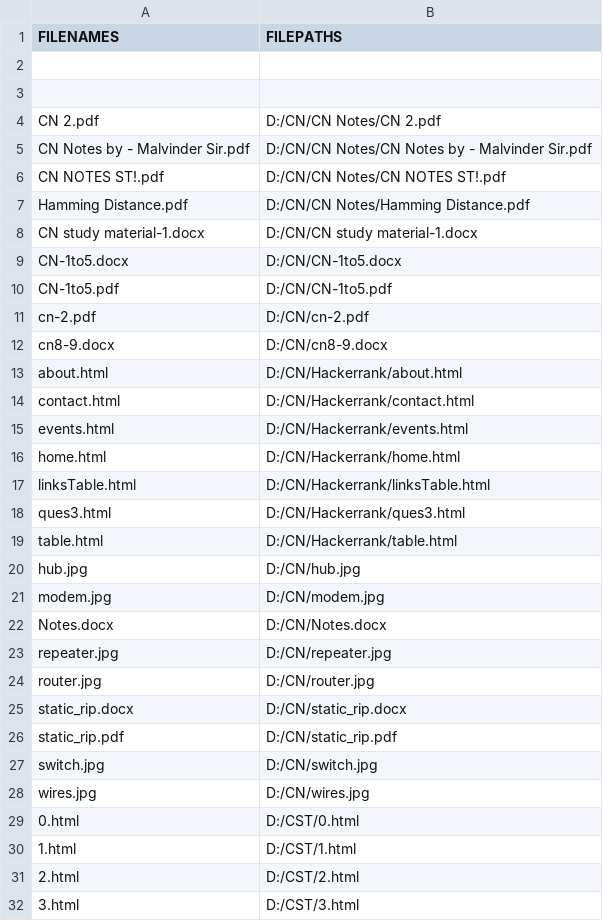
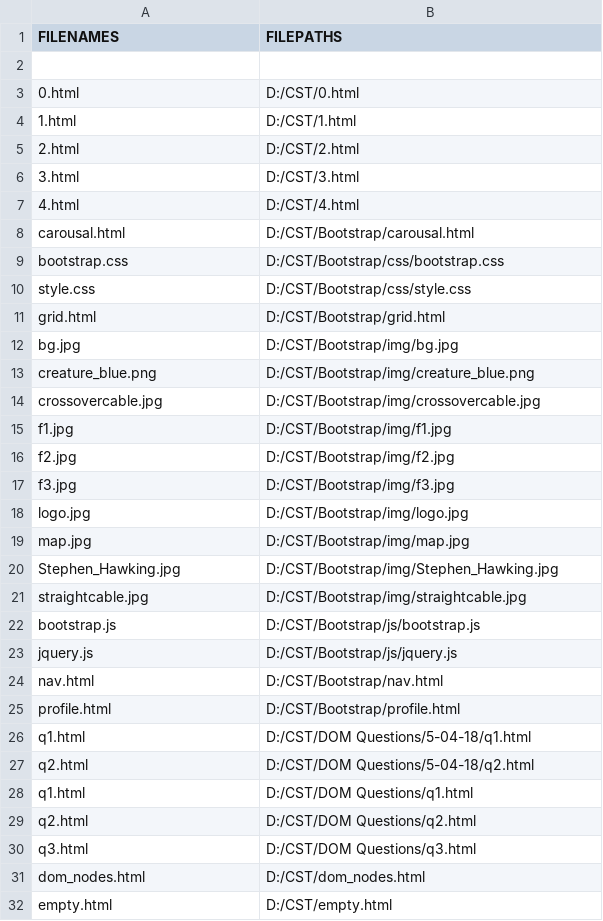
Before and after one commit to dao-heart/Super30, a CSV file: assignment10/MiniProject/Output.csv, drawn as a sheet; only a part is shown; the shorter side is filled out with more unchanged rows; the diff covers the shown part only.

```diff
--- a/assignment10/MiniProject/Output.csv
+++ b/assignment10/MiniProject/Output.csv
@@ -2,28 +2,2 @@ FILENAMES, FILEPATHS
 
-
-CN 2.pdf, D:/CN/CN  Notes/CN 2.pdf
-CN Notes by - Malvinder Sir.pdf, D:/CN/CN  Notes/CN Notes by - Malvinder Sir.pdf
-CN NOTES ST!.pdf, D:/CN/CN  Notes/CN NOTES ST!.pdf
-Hamming Distance.pdf, D:/CN/CN  Notes/Hamming Distance.pdf
-CN study material-1.docx, D:/CN/CN study material-1.docx
-CN-1to5.docx, D:/CN/CN-1to5.docx
-CN-1to5.pdf, D:/CN/CN-1to5.pdf
-cn-2.pdf, D:/CN/cn-2.pdf
-cn8-9.docx, D:/CN/cn8-9.docx
-about.html, D:/CN/Hackerrank/about.html
-contact.html, D:/CN/Hackerrank/contact.html
-events.html, D:/CN/Hackerrank/events.html
-home.html, D:/CN/Hackerrank/home.html
-linksTable.html, D:/CN/Hackerrank/linksTable.html
-ques3.html, D:/CN/Hackerrank/ques3.html
-table.html, D:/CN/Hackerrank/table.html
-hub.jpg, D:/CN/hub.jpg
-modem.jpg, D:/CN/modem.jpg
-Notes.docx, D:/CN/Notes.docx
-repeater.jpg, D:/CN/repeater.jpg
-router.jpg, D:/CN/router.jpg
-static_rip.docx, D:/CN/static_rip.docx
-static_rip.pdf, D:/CN/static_rip.pdf
-switch.jpg, D:/CN/switch.jpg
-wires.jpg, D:/CN/wires.jpg
 0.html, D:/CST/0.html
```
Also changed, not shown: 1 added row elsewhere in this file, 2 other files.
